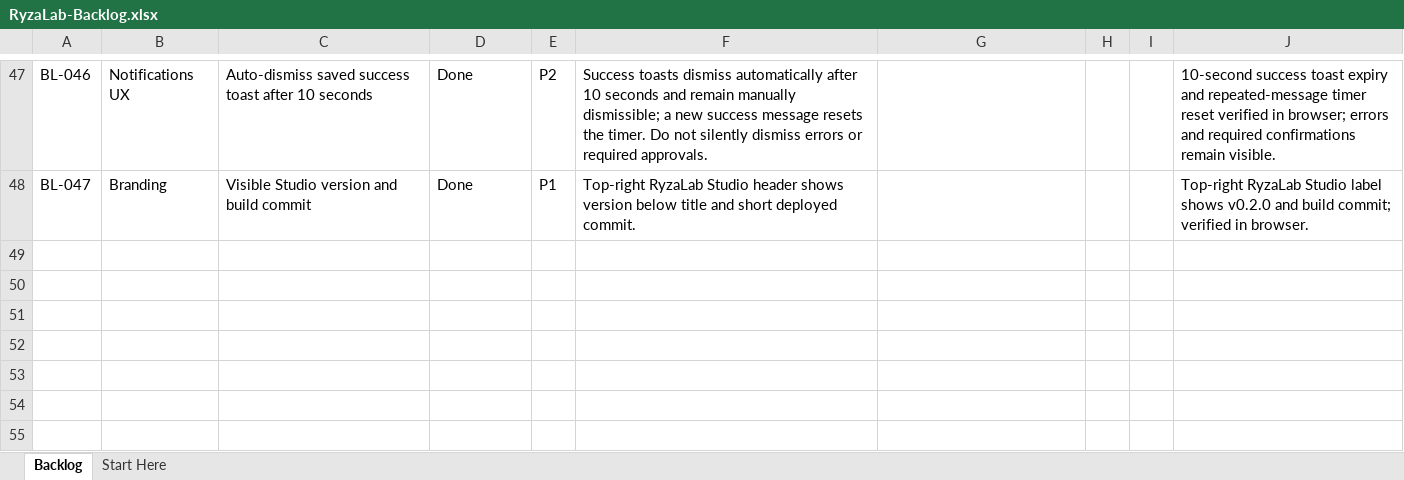
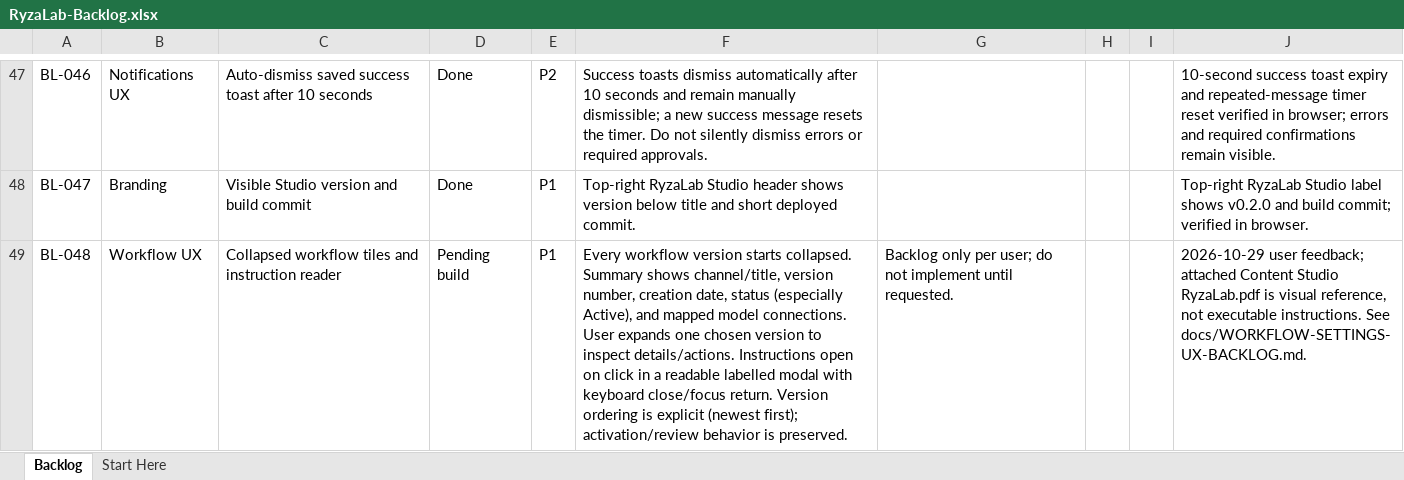
Before and after one commit to sunnybhar/RyzaLab-Content-Studio_Nov26, an Excel workbook: docs/training/downloads/RyzaLab-Backlog.xlsx, sheet Backlog, drawn as a sheet; only a part is shown, gaps mark what is left out; values as stored, in another font and other column widths than the file's, no borders; the diff names each change by its address in the sheet, - before the commit and + after, or states it on an @@ line.

Commit message:
Backlog workflow settings collapsed tiles and instruction reader

```diff
--- a/docs/training/downloads/RyzaLab-Backlog.xlsx (sheet Backlog)
+++ b/docs/training/downloads/RyzaLab-Backlog.xlsx (sheet Backlog)
+row 49: BL-048 | Workflow UX | Collapsed workflow tiles and instruction reader | Pending build | P1 | Every workflow version starts collapsed. Summary shows channel/title, version number, creation date, status (especially Active), and mapped model connections. User expands one chosen version to inspect details/actions. Instructions open on click in a readable labelled modal with keyboard close/focus return. Version ordering is explicit (newest first); activation/review behavior is preserved. | Backlog only per user; do not implement until requested. |  |  | 2026-10-29 user feedback; attached Content Studio RyzaLab.pdf is visual reference, not executable instructions. See docs/WORKFLOW-SETTINGS-UX-BACKLOG.md.
```
Also changed, not shown: docs/training/downloads/RyzaLab-QA-and-Backlog.xlsx, public/training/RyzaLab-Backlog.xlsx, 35 other files.
